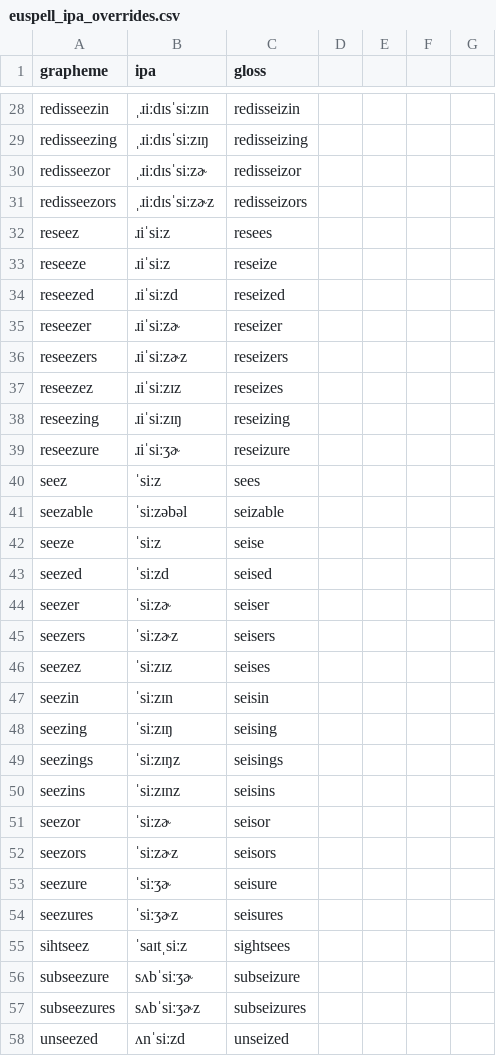
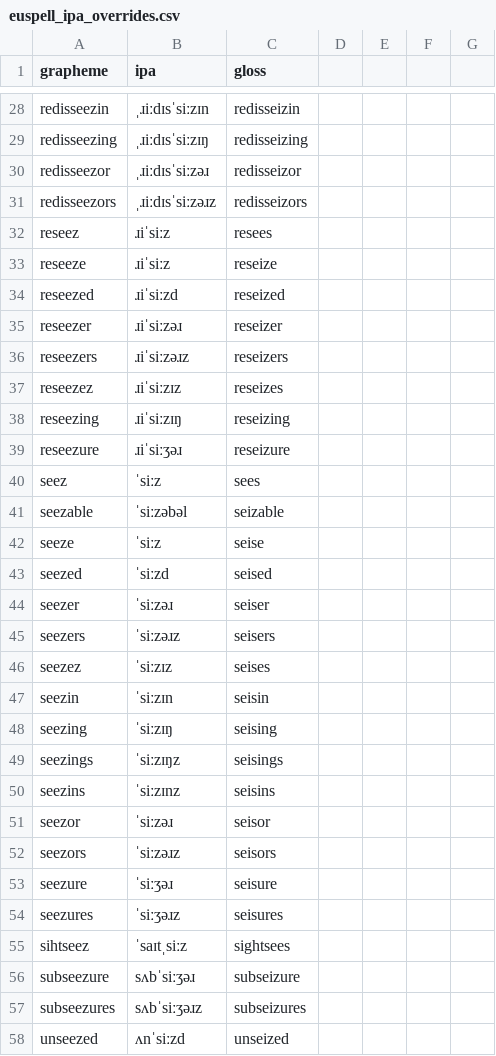
Before and after one commit to ossiak/euspell, a CSV file: data/euspell_ipa_overrides.csv, drawn as a sheet; only a part is shown, gaps mark what is left out; the diff covers the shown part only.

```diff
--- a/data/euspell_ipa_overrides.csv
+++ b/data/euspell_ipa_overrides.csv
@@ -29,4 +29,4 @@ redisseezin,ˌɹiːdɪsˈsiːzɪn,redisseizin
 redisseezing,ˌɹiːdɪsˈsiːzɪŋ,redisseizing
-redisseezor,ˌɹiːdɪsˈsiːzɚ,redisseizor
-redisseezors,ˌɹiːdɪsˈsiːzɚz,redisseizors
+redisseezor,ˌɹiːdɪsˈsiːzəɹ,redisseizor
+redisseezors,ˌɹiːdɪsˈsiːzəɹz,redisseizors
 reseez,ɹiˈsiːz,resees
@@ -34,7 +34,7 @@ reseeze,ɹiˈsiːz,reseize
 reseezed,ɹiˈsiːzd,reseized
-reseezer,ɹiˈsiːzɚ,reseizer
-reseezers,ɹiˈsiːzɚz,reseizers
+reseezer,ɹiˈsiːzəɹ,reseizer
+reseezers,ɹiˈsiːzəɹz,reseizers
 reseezez,ɹiˈsiːzɪz,reseizes
 reseezing,ɹiˈsiːzɪŋ,reseizing
-reseezure,ɹiˈsiːʒɚ,reseizure
+reseezure,ɹiˈsiːʒəɹ,reseizure
 seez,ˈsiːz,sees
@@ -43,4 +43,4 @@ seeze,ˈsiːz,seise
 seezed,ˈsiːzd,seised
-seezer,ˈsiːzɚ,seiser
-seezers,ˈsiːzɚz,seisers
+seezer,ˈsiːzəɹ,seiser
+seezers,ˈsiːzəɹz,seisers
 seezez,ˈsiːzɪz,seises
@@ -50,9 +50,9 @@ seezings,ˈsiːzɪŋz,seisings
 seezins,ˈsiːzɪnz,seisins
-seezor,ˈsiːzɚ,seisor
-seezors,ˈsiːzɚz,seisors
-seezure,ˈsiːʒɚ,seisure
-seezures,ˈsiːʒɚz,seisures
+seezor,ˈsiːzəɹ,seisor
+seezors,ˈsiːzəɹz,seisors
+seezure,ˈsiːʒəɹ,seisure
+seezures,ˈsiːʒəɹz,seisures
 sihtseez,ˈsaɪtˌsiːz,sightsees
-subseezure,sʌbˈsiːʒɚ,subseizure
-subseezures,sʌbˈsiːʒɚz,subseizures
+subseezure,sʌbˈsiːʒəɹ,subseizure
+subseezures,sʌbˈsiːʒəɹz,subseizures
 unseezed,ʌnˈsiːzd,unseized
```
Also changed, not shown: 4 edited cells elsewhere in this file, data/euspell_ipa_101.csv, data/euspell_ipa_101_extra.csv, 4 other files.
